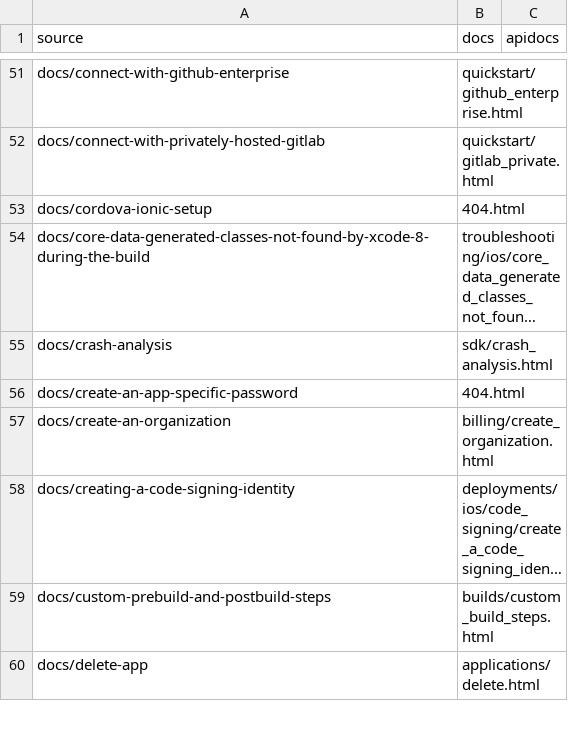
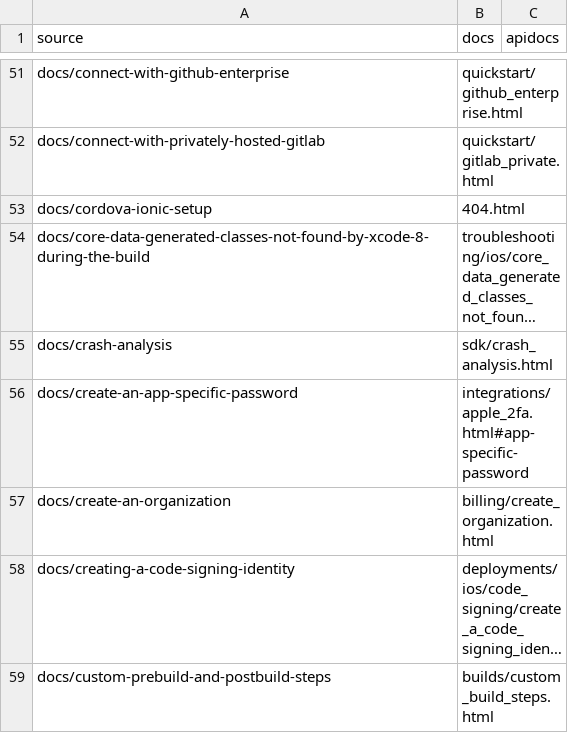
Before and after one commit to bb-public/docs.buddybuild.com, a CSV file: rewrites.csv, drawn as a sheet; only a part is shown, gaps mark what is left out; the shorter side is filled out with more unchanged rows; long unchanged cells end in …; the diff names each change by its address in the sheet, - before the commit and + after, or states it on an @@ line.

Commit message:
Update redirect for create-an-app-specific-password.
https://app.asana.com/0/353548986073982/401931093802375

```diff
--- a/rewrites.csv
+++ b/rewrites.csv
-B56 (docs): 404.html
+B56 (docs): integrations/apple_2fa.html#app-specific-password
```
